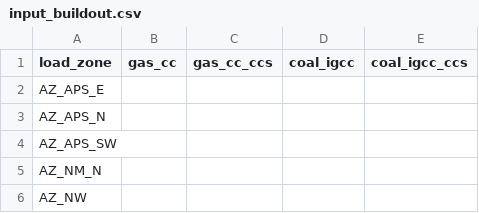
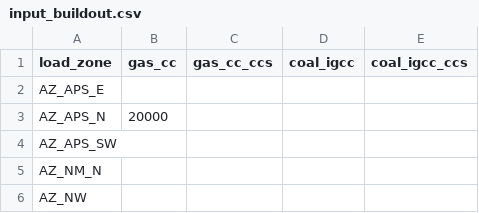
Before and after one commit to nkong1/wecc-fossil-plant-siting, a CSV file: electricity_siting/inputs/input_buildout.csv (was electricity_siting/input_buildout.csv), drawn as a sheet; only a part is shown.

Commit message:
finished electricity generator siting script

```diff
--- a/electricity_siting/input_buildout.csv
+++ b/electricity_siting/inputs/input_buildout.csv
@@ -2,3 +2,3 @@
 AZ_APS_E,,,,
-AZ_APS_N,,,,
+AZ_APS_N,20000,,,
 AZ_APS_SW,,,,
```
Also changed, not shown: 4 other files.
